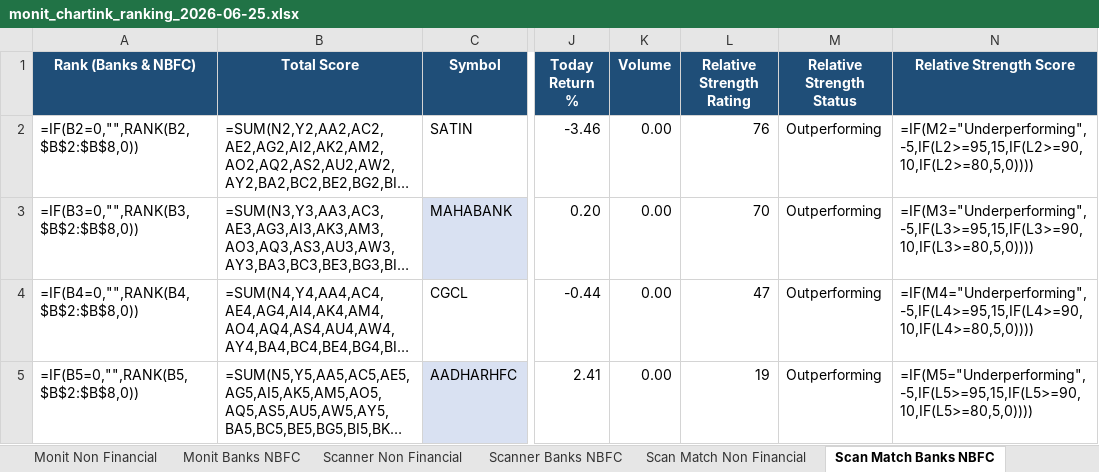
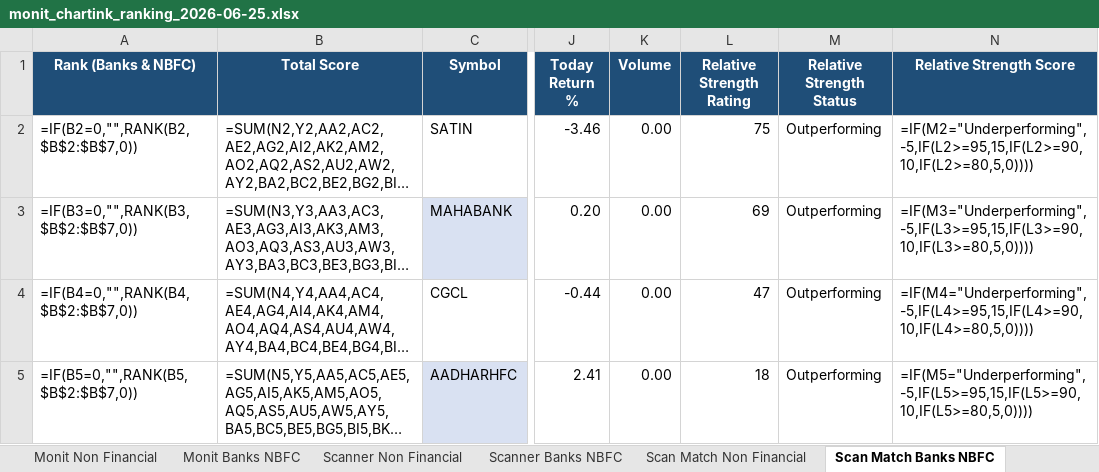
Before and after one commit to monitranjan/multibagger-scanner, an Excel workbook: outputs/monit_chartink_ranking_2026-06-25.xlsx, sheet Scan Match Banks NBFC, drawn as a sheet; only a part is shown, gaps mark what is left out; long unchanged cells end in …; values as stored, in another font and other column widths than the file's, no borders; formulas without a stored value are shown as written; conditional formats not drawn; the diff covers the shown part only; the diff names each change by its address in the sheet, - before the commit and + after, or states it on an @@ line.

```diff
--- a/outputs/monit_chartink_ranking_2026-06-25.xlsx (sheet Scan Match Banks NBFC)
+++ b/outputs/monit_chartink_ranking_2026-06-25.xlsx (sheet Scan Match Banks NBFC)
-A2 (Rank (Banks & NBFC)): =IF(B2=0,"",RANK(B2,$B$2:$B$8,0))
+A2 (Rank (Banks & NBFC)): =IF(B2=0,"",RANK(B2,$B$2:$B$7,0))
-L2 (Relative Strength Rating): 76
+L2 (Relative Strength Rating): 75
-A3 (Rank (Banks & NBFC)): =IF(B3=0,"",RANK(B3,$B$2:$B$8,0))
+A3 (Rank (Banks & NBFC)): =IF(B3=0,"",RANK(B3,$B$2:$B$7,0))
-L3 (Relative Strength Rating): 70
+L3 (Relative Strength Rating): 69
-A4 (Rank (Banks & NBFC)): =IF(B4=0,"",RANK(B4,$B$2:$B$8,0))
+A4 (Rank (Banks & NBFC)): =IF(B4=0,"",RANK(B4,$B$2:$B$7,0))
-A5 (Rank (Banks & NBFC)): =IF(B5=0,"",RANK(B5,$B$2:$B$8,0))
+A5 (Rank (Banks & NBFC)): =IF(B5=0,"",RANK(B5,$B$2:$B$7,0))
-L5 (Relative Strength Rating): 19
+L5 (Relative Strength Rating): 18
```
Also changed, not shown: 1 removed row and 3 edited cells elsewhere in this sheet, sheet Monit Non Financial, sheet Scan Match Non Financial, sheet Monit Banks NBFC, sheet Chartink Universe, sheet Confluence Overlap, sheet Leaderboard, 2 more sheets, 4 other files.
